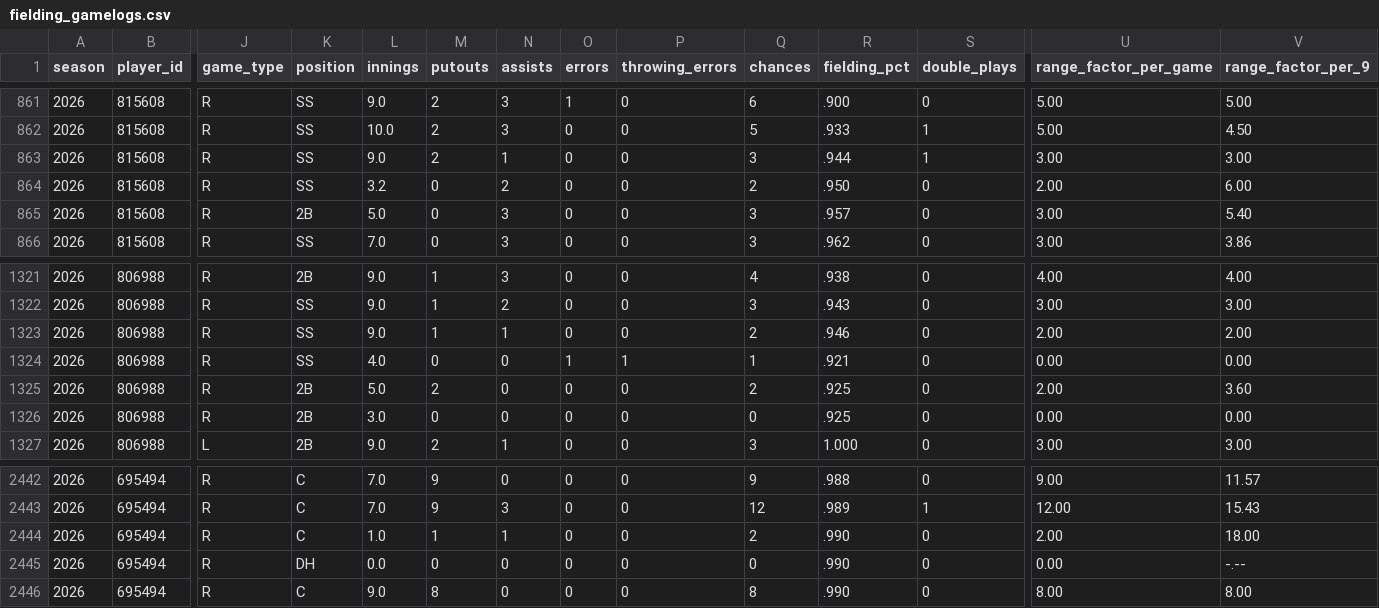
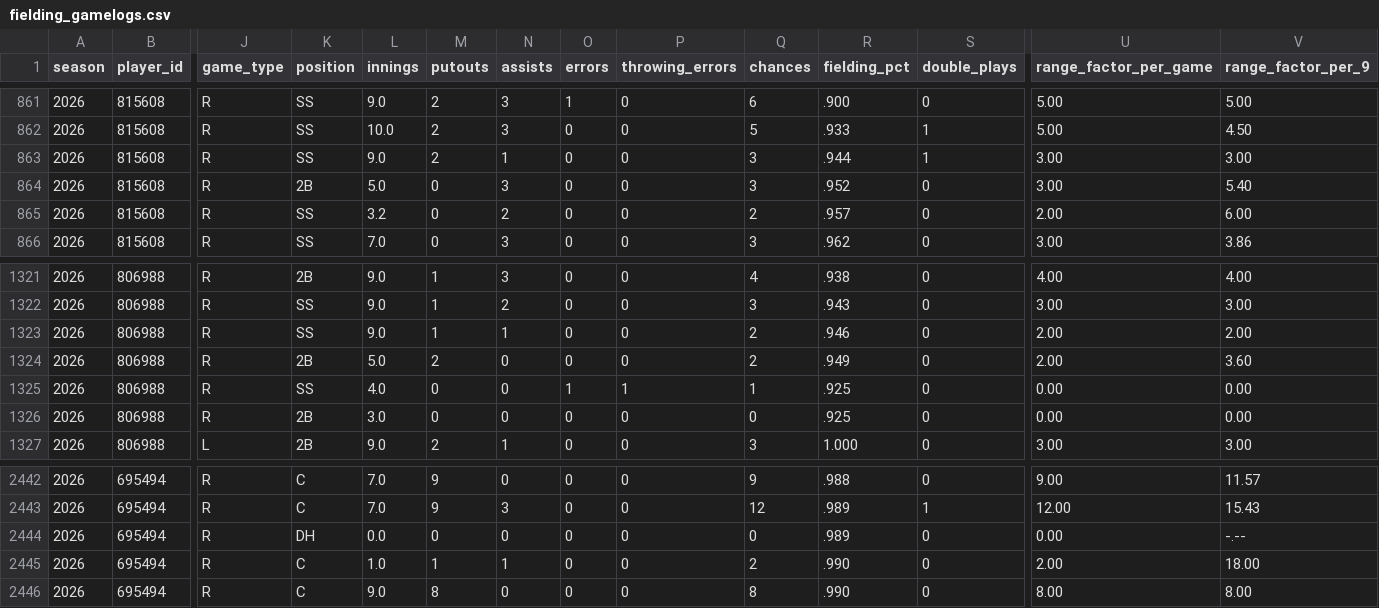
Before and after one commit to josh-hoff/AFL, a CSV file: data/2026/fielding_gamelogs.csv, drawn as a sheet; only a part is shown, gaps mark what is left out; removed rows and columns are numbered as before the commit, all else as after; rows hold the shown columns only; the diff names each change by its address in the sheet, - before the commit and + after, or states it on an @@ line.

```diff
--- a/data/2026/fielding_gamelogs.csv
+++ b/data/2026/fielding_gamelogs.csv
-K864 (position): SS
+K864 (position): 2B
-L864 (innings): 3.2
+L864 (innings): 5.0
-N864 (assists): 2
+N864 (assists): 3
-Q864 (chances): 2
+Q864 (chances): 3
-R864 (fielding_pct): .950
+R864 (fielding_pct): .952
-U864 (range_factor_per_game): 2.00
+U864 (range_factor_per_game): 3.00
-V864 (range_factor_per_9): 6.00
+V864 (range_factor_per_9): 5.40
-K865 (position): 2B
+K865 (position): SS
-L865 (innings): 5.0
+L865 (innings): 3.2
-N865 (assists): 3
+N865 (assists): 2
-Q865 (chances): 3
+Q865 (chances): 2
-U865 (range_factor_per_game): 3.00
+U865 (range_factor_per_game): 2.00
-V865 (range_factor_per_9): 5.40
+V865 (range_factor_per_9): 6.00
-row 1324: 2026 | 806988 | R | SS | 4.0 | 0 | 0 | 1 | 1 | 1 | .921 | 0 | 0.00 | 0.00
-R1324 (fielding_pct): .925
+R1324 (fielding_pct): .949
+row 1325: 2026 | 806988 | R | SS | 4.0 | 0 | 0 | 1 | 1 | 1 | .925 | 0 | 0.00 | 0.00
+row 2444: 2026 | 695494 | R | DH | 0.0 | 0 | 0 | 0 | 0 | 0 | .989 | 0 | 0.00 | -.--
-row 2445: 2026 | 695494 | R | DH | 0.0 | 0 | 0 | 0 | 0 | 0 | .990 | 0 | 0.00 | -.--
```
Also changed, not shown: data/2026/pitcher_stats.csv, 1 other file.
